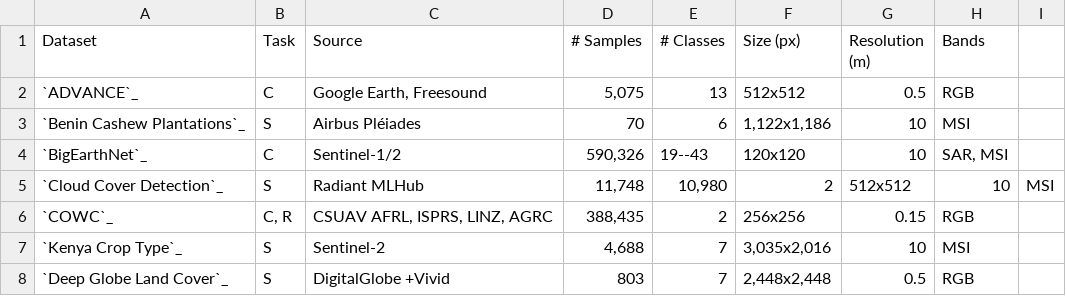
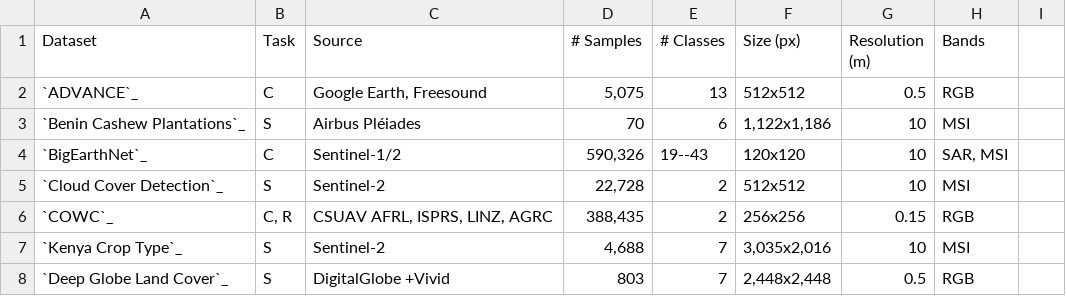
Before and after one commit to microsoft/torchgeo, a CSV file: docs/api/non_geo_datasets.csv, drawn as a sheet; only a part is shown.

Commit message:
Update docs/api/non_geo_datasets.csv
Including total dataset size in api CSV, removing train/test split

Co-authored-by: Adam J. Stewart <ajstewart426@gmail.com>

```diff
--- a/docs/api/non_geo_datasets.csv
+++ b/docs/api/non_geo_datasets.csv
@@ -4,3 +4,3 @@ Dataset,Task,Source,# Samples,# Classes,Size (px),Resolution (m),Bands
 `BigEarthNet`_,C,Sentinel-1/2,"590,326",19--43,120x120,10,"SAR, MSI"
-`Cloud Cover Detection`_,S,Radiant MLHub,"11,748","10,980",2,512x512,10,MSI
+`Cloud Cover Detection`_,S,Sentinel-2,"22,728",2,512x512,10,MSI
 `COWC`_,"C, R","CSUAV AFRL, ISPRS, LINZ, AGRC","388,435",2,256x256,0.15,RGB
```
